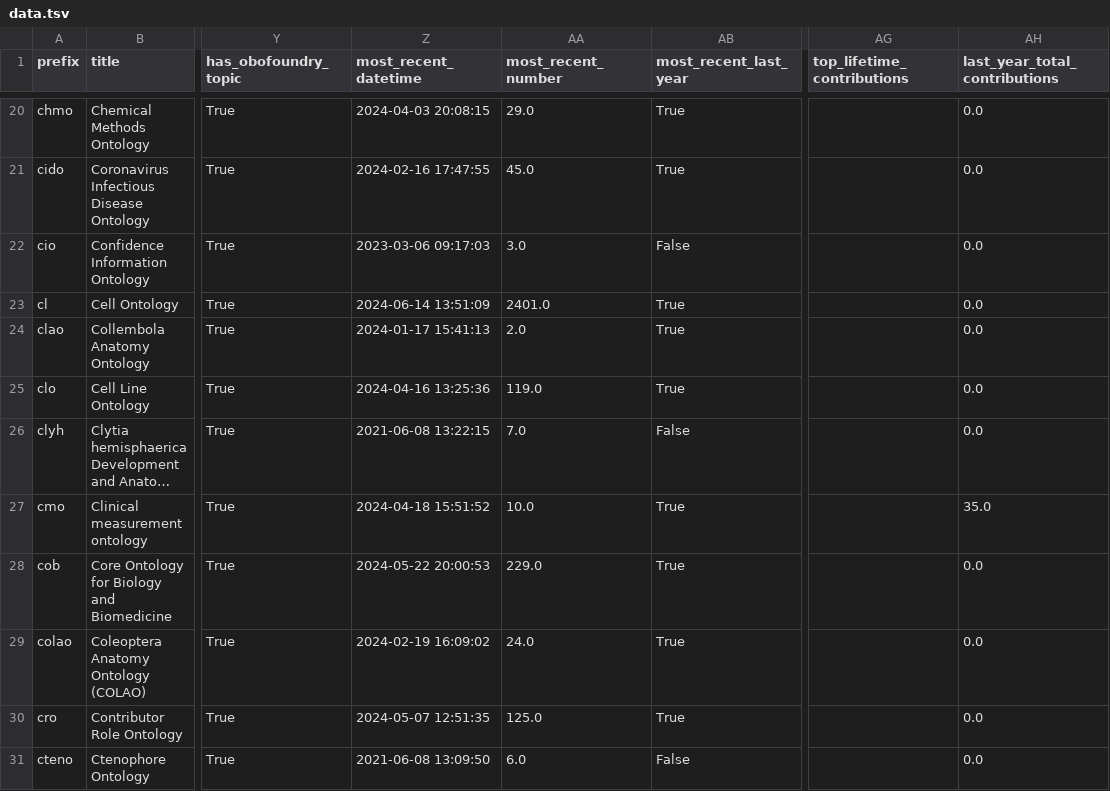
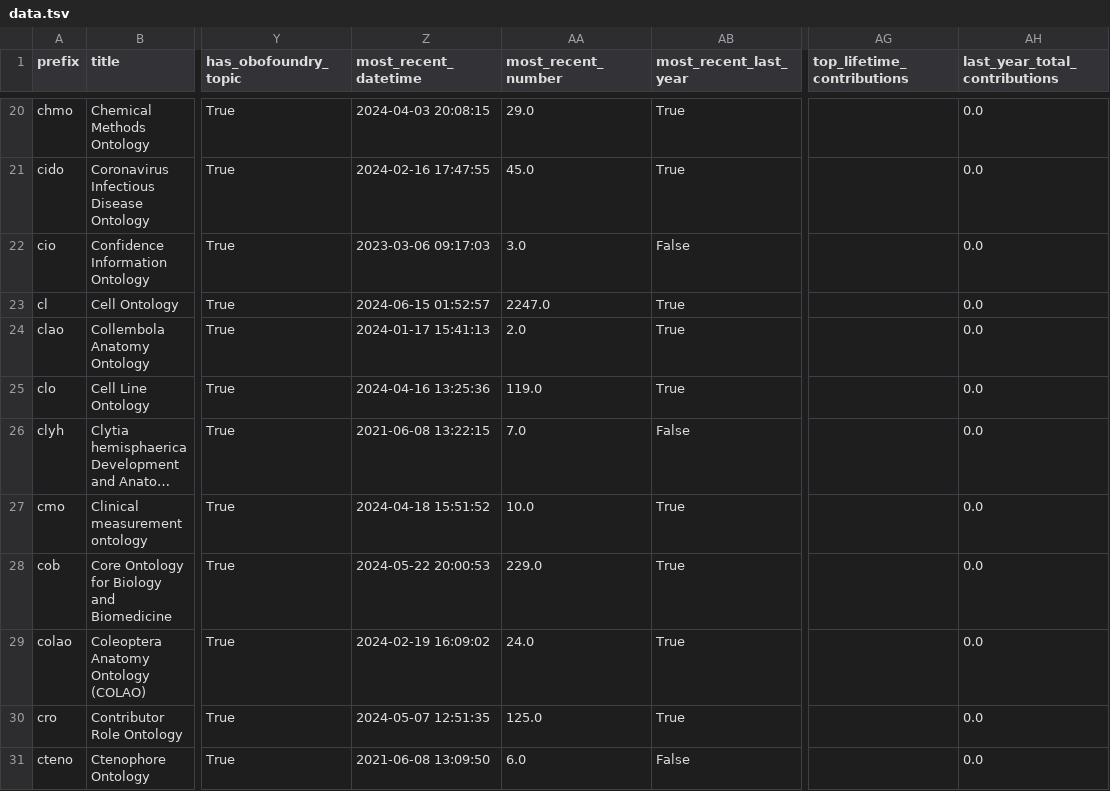
Before and after one commit to cthoyt/obo-community-health, a TSV file: data/data.tsv, drawn as a sheet; only a part is shown, gaps mark what is left out; long unchanged cells end in …; the diff covers the shown part only; the diff names each change by its address in the sheet, - before the commit and + after, or states it on an @@ line.

```diff
--- a/data/data.tsv
+++ b/data/data.tsv
-Z23 (most_recent_datetime): 2024-06-14 13:51:09
+Z23 (most_recent_datetime): 2024-06-15 01:52:57
-AA23 (most_recent_number): 2401.0
+AA23 (most_recent_number): 2247.0
-AH27 (last_year_total_contributions): 35.0
+AH27 (last_year_total_contributions): 0.0
```
Also changed, not shown: 48 edited cells elsewhere in this file, 6 other files.
